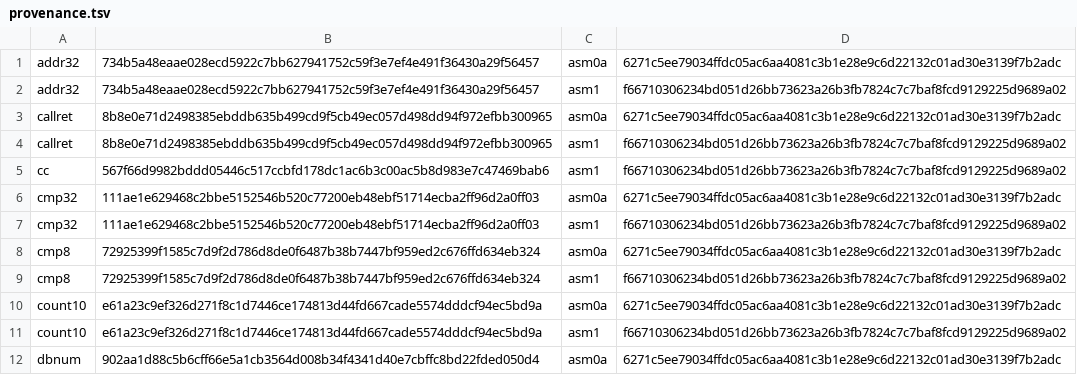
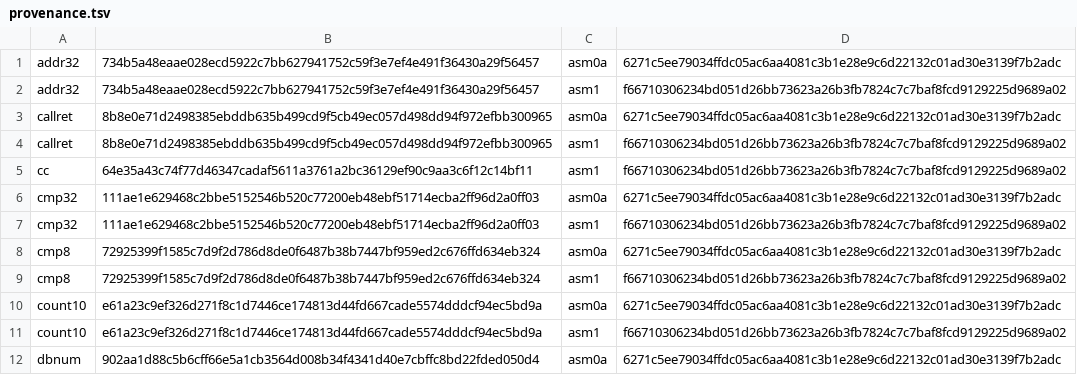
Before and after one commit to saxeum/asm-bootstrap, a TSV file: docs/provenance.tsv, drawn as a sheet; only a part is shown.

```diff
--- a/docs/provenance.tsv
+++ b/docs/provenance.tsv
@@ -4,3 +4,3 @@ callret	8b8e0e71d2498385ebddb635b499cd9f5cb49ec057d498dd94f972efbb300965	asm0a	6
 callret	8b8e0e71d2498385ebddb635b499cd9f5cb49ec057d498dd94f972efbb300965	asm1	f66710306234bd051d26bb73623a26b3fb7824c7c7baf8fcd9129225d9689a02
-cc	567f66d9982bddd05446c517ccbfd178dc1ac6b3c00ac5b8d983e7c47469bab6	asm1	f66710306234bd051d26bb73623a26b3fb7824c7c7baf8fcd9129225d9689a02
+cc	64e35a43c74f77d46347cadaf5611a3761a2bc36129ef90c9aa3c6f12c14bf11	asm1	f66710306234bd051d26bb73623a26b3fb7824c7c7baf8fcd9129225d9689a02
 cmp32	111ae1e629468c2bbe5152546b520c77200eb48ebf51714ecba2ff96d2a0ff03	asm0a	6271c5ee79034ffdc05ac6aa4081c3b1e28e9c6d22132c01ad30e3139f7b2adc
```
Also changed, not shown: 49 other files.
